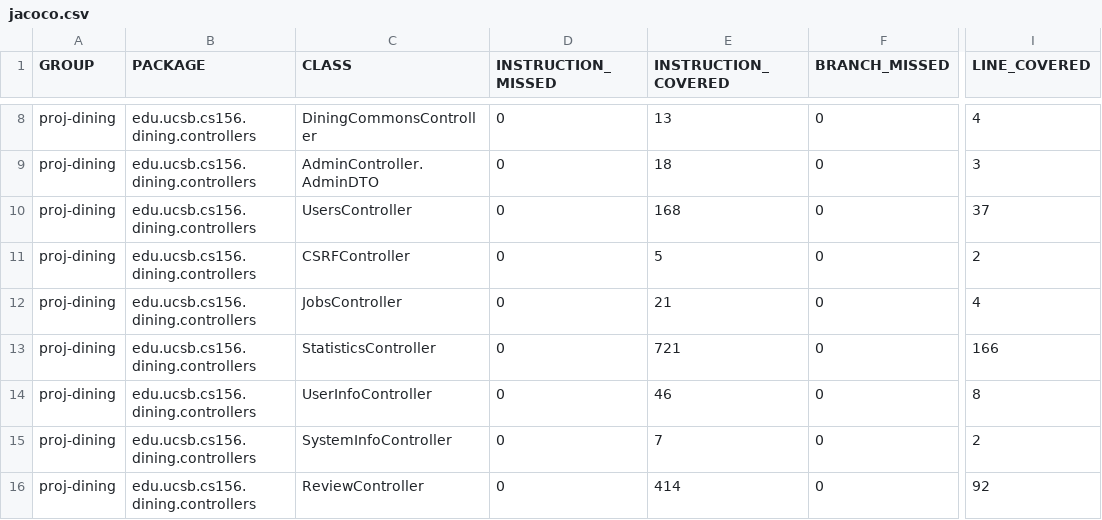
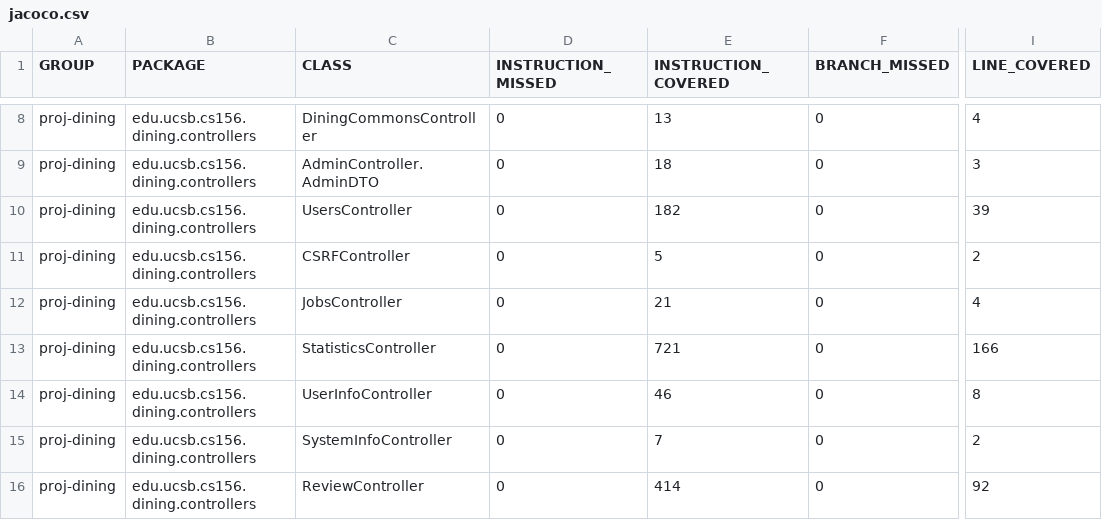
Before and after one commit to ucsb-cs156-f26/proj-dining-f26-08, a CSV file: prs/34/jacoco/jacoco.csv, drawn as a sheet; only a part is shown, gaps mark what is left out; the diff names each change by its address in the sheet, - before the commit and + after, or states it on an @@ line.

```diff
--- a/prs/34/jacoco/jacoco.csv
+++ b/prs/34/jacoco/jacoco.csv
-E10 (INSTRUCTION_COVERED): 168
+E10 (INSTRUCTION_COVERED): 182
-I10 (LINE_COVERED): 37
+I10 (LINE_COVERED): 39
```
Also changed, not shown: 7 other files.
